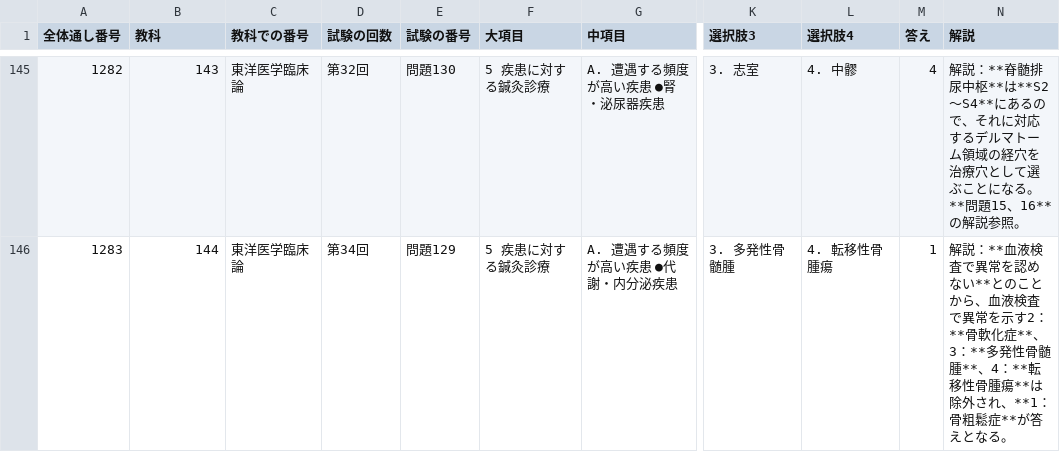
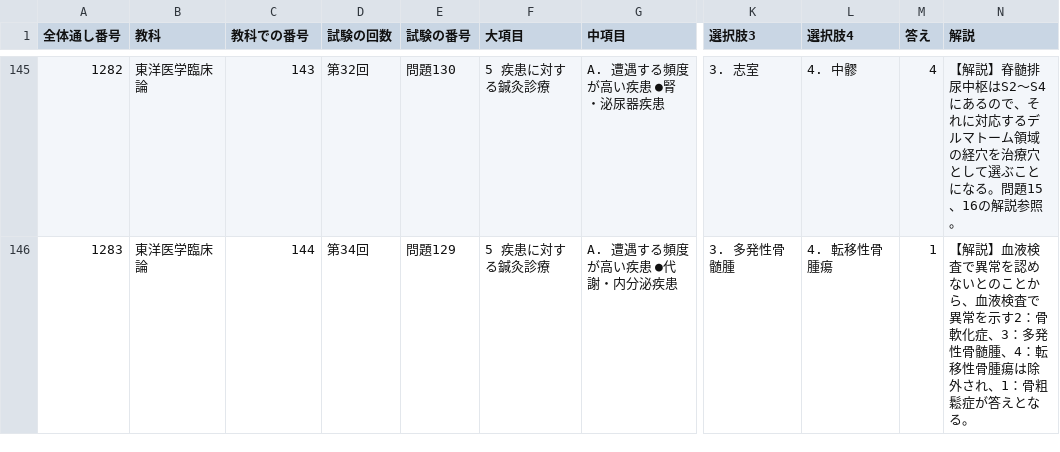
Before and after one commit to kaoman0079-ops/shinkyu_kokusitest, a CSV file: Csv/12_toyo_rinsho.csv, drawn as a sheet; only a part is shown, gaps mark what is left out; the diff covers the shown part only; the diff names each change by its address in the sheet, - before the commit and + after, or states it on an @@ line.

Commit message:
Update 12_toyo_rinsho.csv

```diff
--- a/Csv/12_toyo_rinsho.csv
+++ b/Csv/12_toyo_rinsho.csv
-B145 (教科): 143
+B145 (教科): 東洋医学臨床論
-C145 (教科での番号): 東洋医学臨床論
+C145 (教科での番号): 143
-N145 (解説): 解説：**脊髄排尿中枢**は**S2〜S4**にあるので、それに対応するデルマトーム領域の経穴を治療穴として選ぶことになる。**問題15、16**の解説参…
+N145 (解説): 【解説】脊髄排尿中枢はS2〜S4にあるので、それに対応するデルマトーム領域の経穴を治療穴として選ぶことになる。問題15、16の解説参…
-B146 (教科): 144
+B146 (教科): 東洋医学臨床論
-C146 (教科での番号): 東洋医学臨床論
+C146 (教科での番号): 144
-N146 (解説): 解説：**血液検査で異常を認めない**とのことから、血液検査で異常を示す2：**骨軟化症**、3：**多発性骨髄腫**、4：**転移性骨腫瘍**は除外され、**1：骨粗鬆症**が答えと…
+N146 (解説): 【解説】血液検査で異常を認めないとのことから、血液検査で異常を示す2：骨軟化症、3：多発性骨髄腫、4：転移性骨腫瘍は除外され、1：骨粗鬆症が答えと…
```
Also changed, not shown: 89 edited cells elsewhere in this file.
